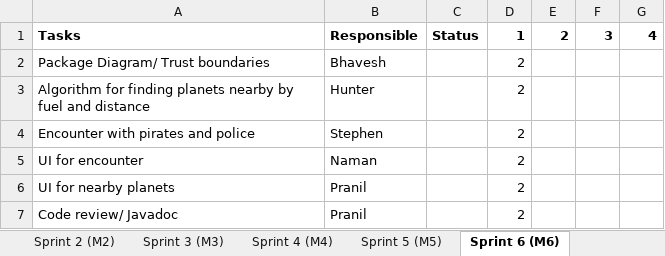
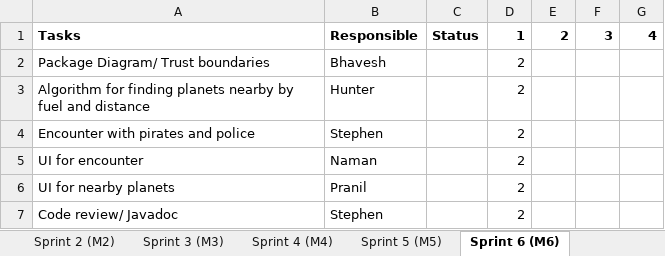
Before and after one commit to hrosenblume/SpaceTraders2340, an Excel workbook: admin/sprint_backlog.xlsx, sheet Sprint 6 (M6), drawn as a sheet; values as stored, in another font and other column widths than the file's, no borders; the diff names each change by its address in the sheet, - before the commit and + after, or states it on an @@ line.

Commit message:
Updated sprint backlog tasks

```diff
--- a/admin/sprint_backlog.xlsx (sheet Sprint 6 (M6))
+++ b/admin/sprint_backlog.xlsx (sheet Sprint 6 (M6))
-B7: Pranil
+B7: Stephen
```
